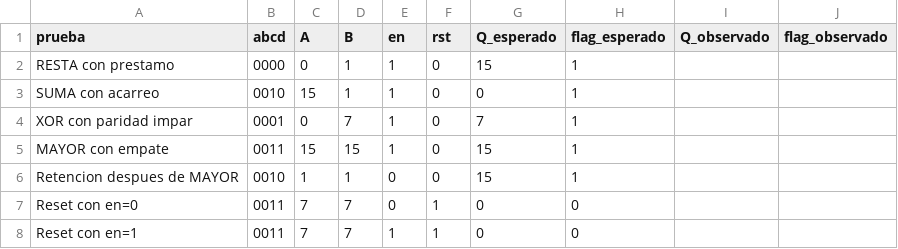
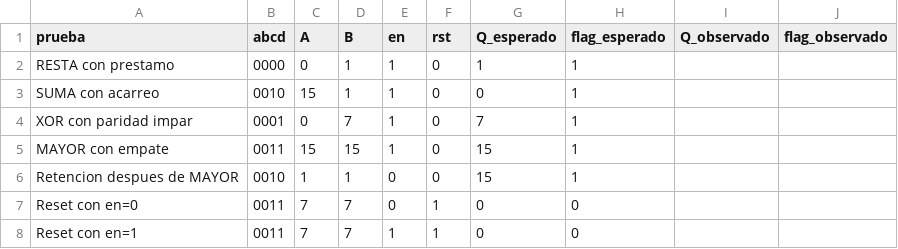
Before and after one commit to Rikyry/reto07-20230113, a CSV file: evidencias/registro_placa.csv, drawn as a sheet.

Commit message:
Align subtract-magnitude documentation: evidencias/registro_placa.csv

```diff
--- a/evidencias/registro_placa.csv
+++ b/evidencias/registro_placa.csv
@@ -1,3 +1,3 @@
 prueba,abcd,A,B,en,rst,Q_esperado,flag_esperado,Q_observado,flag_observado
-RESTA con prestamo,0000,0,1,1,0,15,1,,
+RESTA con prestamo,0000,0,1,1,0,1,1,,
 SUMA con acarreo,0010,15,1,1,0,0,1,,
```
